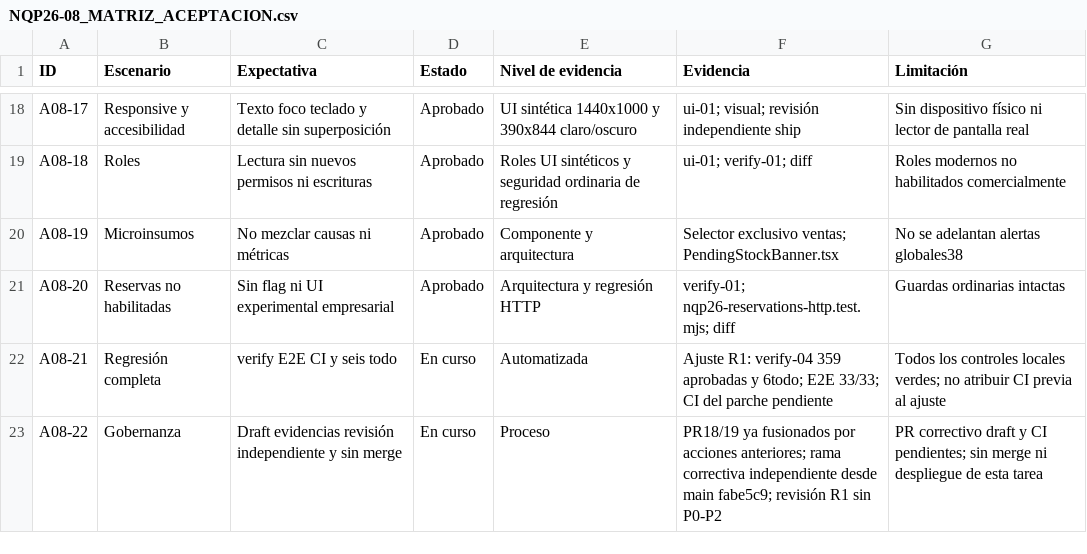
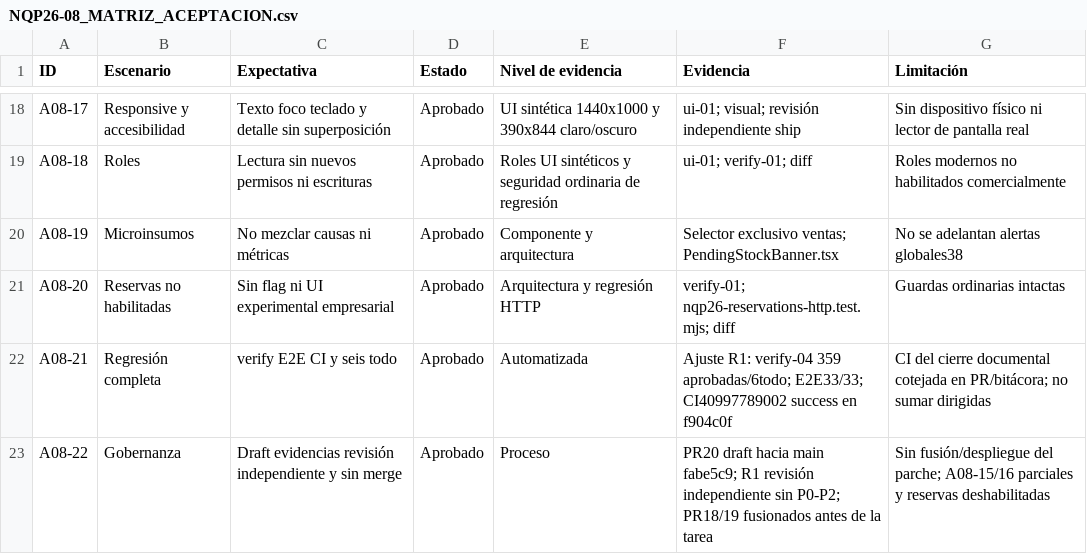
Before and after one commit to VicWaltzO/NutrequinePro, a CSV file: app/docs/actualizacion-seguridad/NQP26-08_MATRIZ_ACEPTACION.csv, drawn as a sheet; only a part is shown, gaps mark what is left out.

Commit message:
docs(nqp26-08): acreditar ajuste indexado con CI y aceptación parcial

```diff
--- a/app/docs/actualizacion-seguridad/NQP26-08_MATRIZ_ACEPTACION.csv
+++ b/app/docs/actualizacion-seguridad/NQP26-08_MATRIZ_ACEPTACION.csv
@@ -21,3 +21,3 @@ A08-19,Microinsumos,No mezclar causas ni métricas,Aprobado,Componente y arquite
 A08-20,Reservas no habilitadas,Sin flag ni UI experimental empresarial,Aprobado,Arquitectura y regresión HTTP,verify-01; nqp26-reservations-http.test.mjs; diff,Guardas ordinarias intactas
-A08-21,Regresión completa,verify E2E CI y seis todo,En curso,Automatizada,Ajuste R1: verify-04 359 aprobadas y 6todo; E2E 33/33; CI del parche pendiente,Todos los controles locales verdes; no atribuir CI previa al ajuste
-A08-22,Gobernanza,Draft evidencias revisión independiente y sin merge,En curso,Proceso,PR18/19 ya fusionados por acciones anteriores; rama correctiva independiente desde main fabe5c9; revisión R1 sin P0-P2,PR correctivo draft y CI pendientes; sin merge ni despliegue de esta tarea
+A08-21,Regresión completa,verify E2E CI y seis todo,Aprobado,Automatizada,Ajuste R1: verify-04 359 aprobadas/6todo; E2E33/33; CI40997789002 success en f904c0f,CI del cierre documental cotejada en PR/bitácora; no sumar dirigidas
+A08-22,Gobernanza,Draft evidencias revisión independiente y sin merge,Aprobado,Proceso,PR20 draft hacia main fabe5c9; R1 revisión independiente sin P0-P2; PR18/19 fusionados antes de la tarea,Sin fusión/despliegue del parche; A08-15/16 parciales y reservas deshabilitadas
```
Also changed, not shown: 1 other file.
